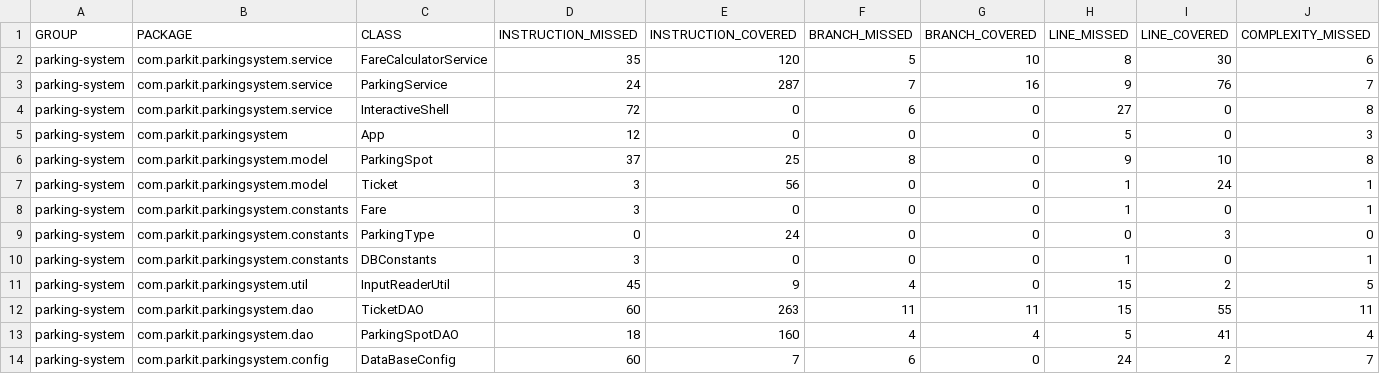
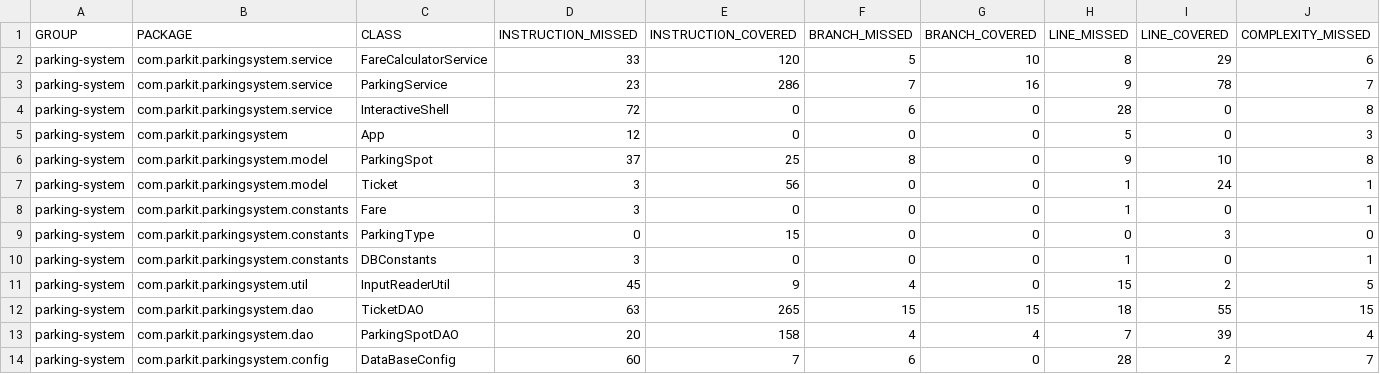
Before and after one commit to sfbyzulia/BENADIBAH-Zulfiyya-tester-Java, a CSV file: target/site/jacoco/jacoco.csv, drawn as a sheet; only a part is shown; the diff names each change by its address in the sheet, - before the commit and + after, or states it on an @@ line.

```diff
--- a/target/site/jacoco/jacoco.csv
+++ b/target/site/jacoco/jacoco.csv
-D2 (INSTRUCTION_MISSED): 35
+D2 (INSTRUCTION_MISSED): 33
-I2 (LINE_COVERED): 30
+I2 (LINE_COVERED): 29
-D3 (INSTRUCTION_MISSED): 24
+D3 (INSTRUCTION_MISSED): 23
-E3 (INSTRUCTION_COVERED): 287
+E3 (INSTRUCTION_COVERED): 286
-I3 (LINE_COVERED): 76
+I3 (LINE_COVERED): 78
-H4 (LINE_MISSED): 27
+H4 (LINE_MISSED): 28
-E9 (INSTRUCTION_COVERED): 24
+E9 (INSTRUCTION_COVERED): 15
-D12 (INSTRUCTION_MISSED): 60
+D12 (INSTRUCTION_MISSED): 63
-E12 (INSTRUCTION_COVERED): 263
+E12 (INSTRUCTION_COVERED): 265
-F12 (BRANCH_MISSED): 11
+F12 (BRANCH_MISSED): 15
-G12 (BRANCH_COVERED): 11
+G12 (BRANCH_COVERED): 15
-H12 (LINE_MISSED): 15
+H12 (LINE_MISSED): 18
-J12 (COMPLEXITY_MISSED): 11
+J12 (COMPLEXITY_MISSED): 15
-D13 (INSTRUCTION_MISSED): 18
+D13 (INSTRUCTION_MISSED): 20
-E13 (INSTRUCTION_COVERED): 160
+E13 (INSTRUCTION_COVERED): 158
-H13 (LINE_MISSED): 5
+H13 (LINE_MISSED): 7
-I13 (LINE_COVERED): 41
+I13 (LINE_COVERED): 39
-H14 (LINE_MISSED): 24
+H14 (LINE_MISSED): 28
```
Also changed, not shown: 56 other files.
